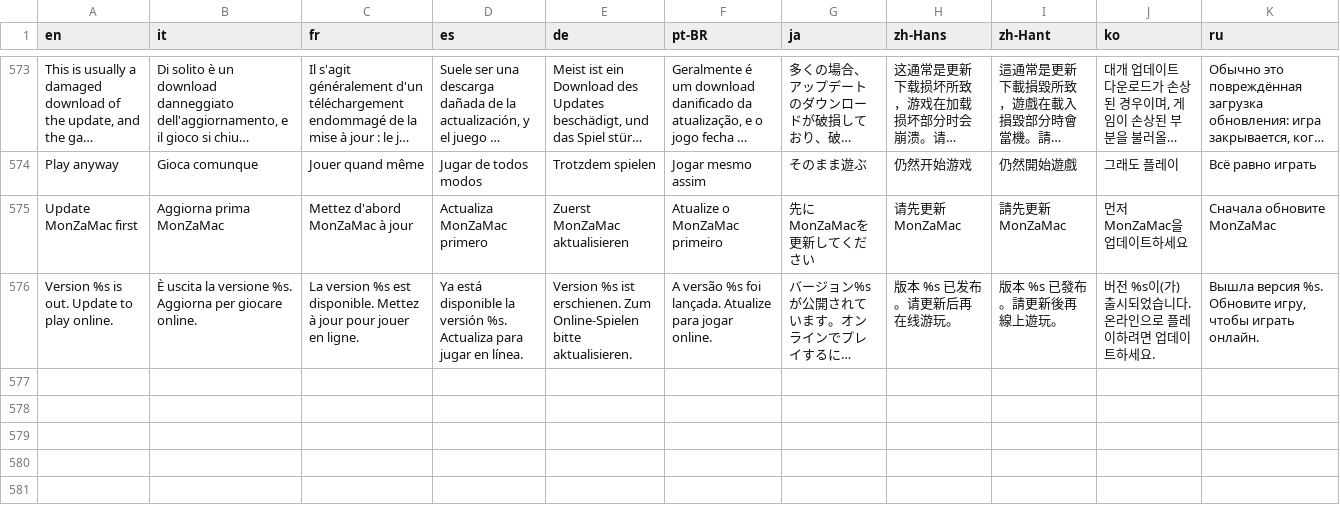
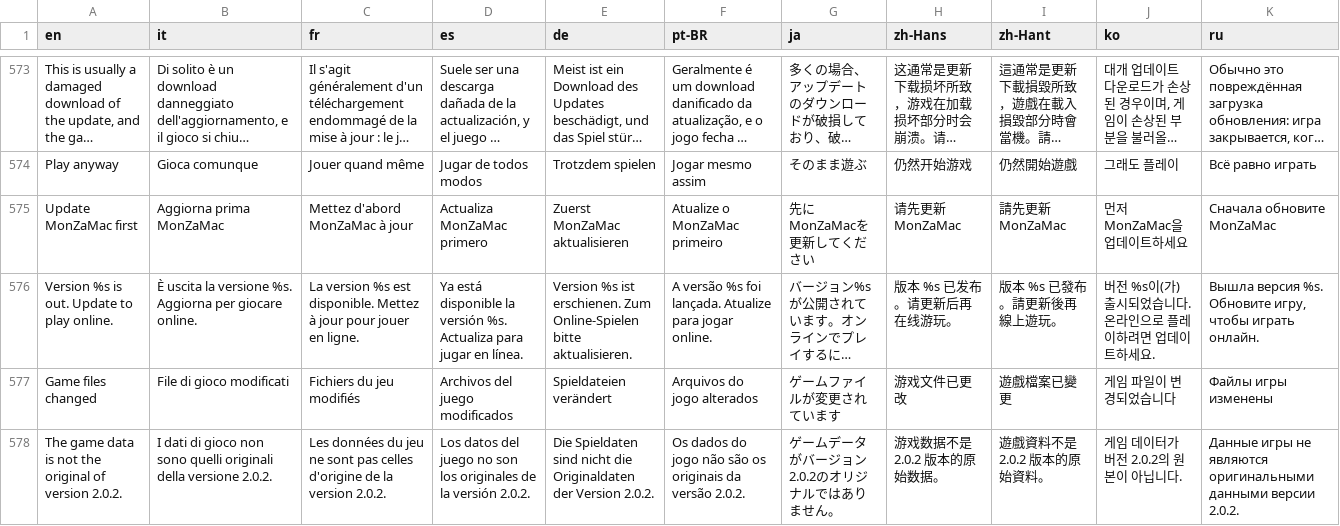
Before and after one commit to lucabravi/MonZaMac, a TSV file: i18n/translations.tsv, drawn as a sheet; only a part is shown, gaps mark what is left out; long unchanged cells end in …; the diff names each change by its address in the sheet, - before the commit and + after, or states it on an @@ line.

Commit message:
Online play: debug variables off, and the game files must be the original
While the Lumiose module is loaded, every LARECOMP_* variable except the ten supported ones and what the start
screen passes on is removed from the environment (they come back for an offline game that follows). Play online
stays off while the start screen's pack check finds packs that differ from the original 2.0.2, or cannot tell.

```diff
--- a/i18n/translations.tsv
+++ b/i18n/translations.tsv
+row 577: Game files changed | File di gioco modificati | Fichiers du jeu modifiés | Archivos del juego modificados | Spieldateien verändert | Arquivos do jogo alterados | ゲームファイルが変更されています | 游戏文件已更改 | 遊戲檔案已變更 | 게임 파일이 변경되었습니다 | Файлы игры изменены
+row 578: The game data is not the original of version 2.0.2. | I dati di gioco non sono quelli originali della versione 2.0.2. | Les données du jeu ne sont pas celles d'origine de la version 2.0.2. | Los datos del juego no son los originales de la versión 2.0.2. | Die Spieldaten sind nicht die Originaldaten der Version 2.0.2. | Os dados do jogo não são os originais da versão 2.0.2. | ゲームデータがバージョン2.0.2のオリジナルではありません。 | 游戏数据不是 2.0.2 版本的原始数据。 | 遊戲資料不是 2.0.2 版本的原始資料。 | 게임 데이터가 버전 2.0.2의 원본이 아닙니다. | Данные игры не являются оригинальными данными версии 2.0.2.
```
Also changed, not shown: i18n/catalog/es.tsv, i18n/catalog/fr.tsv, 18 other files.
